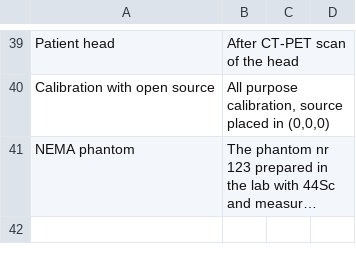
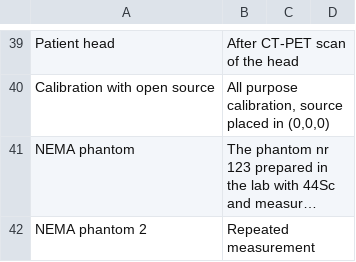
Before and after one commit to JPETTomography/j-pet-console-be, a TSV file: backend/fake_data/Believable fake J-PET database - Sheet1.tsv, drawn as a sheet; only a part is shown, gaps mark what is left out; long unchanged cells end in …; the diff names each change by its address in the sheet, - before the commit and + after, or states it on an @@ line.

Commit message:
improve fake data

```diff
--- a/backend/fake_data/Believable fake J-PET database - Sheet1.tsv
+++ b/backend/fake_data/Believable fake J-PET database - Sheet1.tsv
+row 42: NEMA phantom 2 | Repeated measurement
```
Also changed, not shown: 2 other files.
